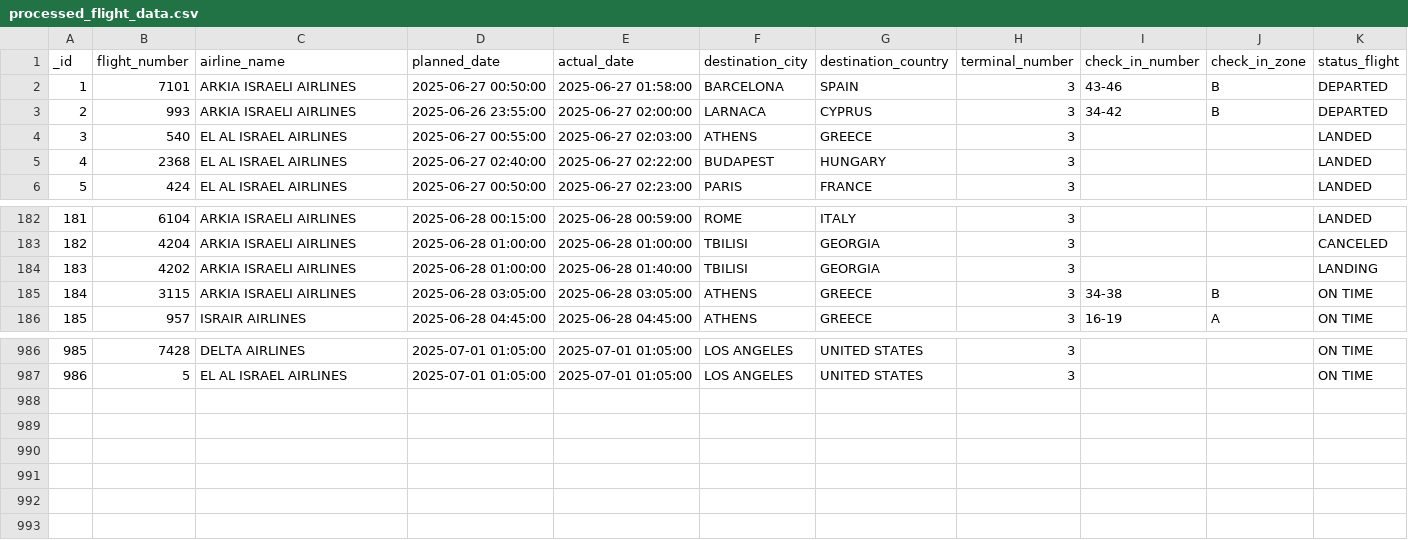
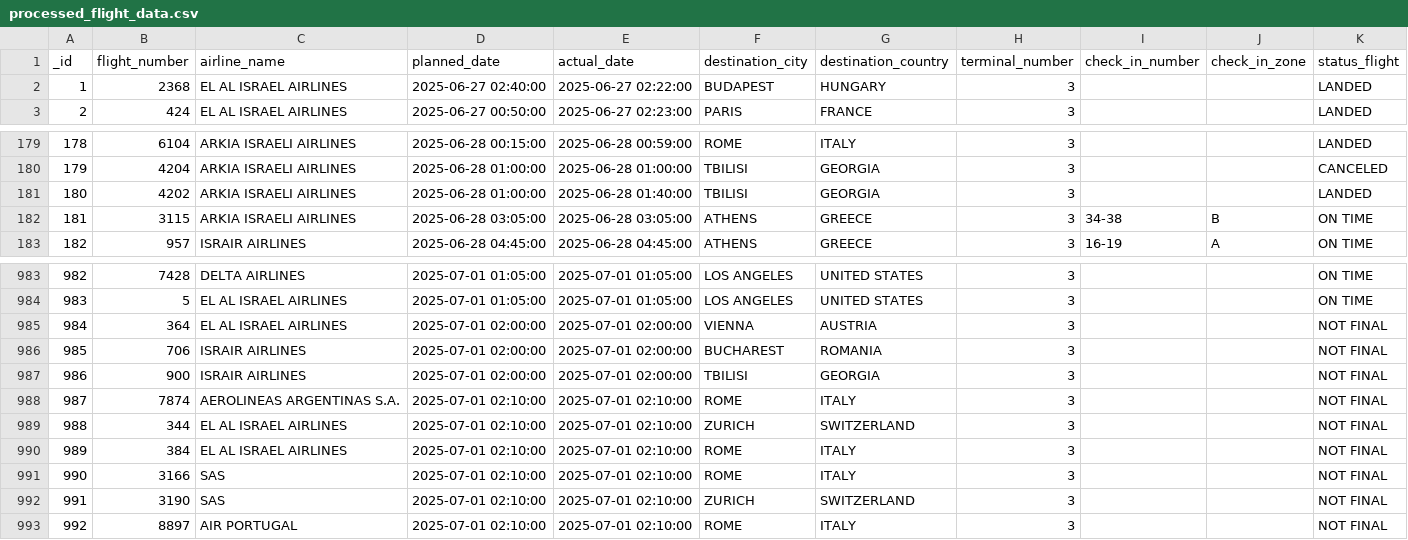
Before and after one commit to bardavidlubovsky/flight-data-pipeline, a CSV file: output/processed_flight_data.csv, drawn as a sheet; only a part is shown, gaps mark what is left out; removed rows and columns are numbered as before the commit, all else as after; the diff names each change by its address in the sheet, - before the commit and + after, or states it on an @@ line.

```diff
--- a/output/processed_flight_data.csv
+++ b/output/processed_flight_data.csv
-row 2: 1 | 7101 | ARKIA ISRAELI AIRLINES | 2025-06-27 00:50:00 | 2025-06-27 01:58:00 | BARCELONA | SPAIN | 3 | 43-46 | B | DEPARTED
-row 3: 2 | 993 | ARKIA ISRAELI AIRLINES | 2025-06-26 23:55:00 | 2025-06-27 02:00:00 | LARNACA | CYPRUS | 3 | 34-42 | B | DEPARTED
-row 4: 3 | 540 | EL AL ISRAEL AIRLINES | 2025-06-27 00:55:00 | 2025-06-27 02:03:00 | ATHENS | GREECE | 3 |  |  | LANDED
@@ column A (_id) renumbered between rows 2 and 984 @@
-K181 (status_flight): LANDING
+K181 (status_flight): LANDED
+row 985: 984 | 364 | EL AL ISRAEL AIRLINES | 2025-07-01 02:00:00 | 2025-07-01 02:00:00 | VIENNA | AUSTRIA | 3 |  |  | NOT FINAL
+row 986: 985 | 706 | ISRAIR AIRLINES | 2025-07-01 02:00:00 | 2025-07-01 02:00:00 | BUCHAREST | ROMANIA | 3 |  |  | NOT FINAL
+row 987: 986 | 900 | ISRAIR AIRLINES | 2025-07-01 02:00:00 | 2025-07-01 02:00:00 | TBILISI | GEORGIA | 3 |  |  | NOT FINAL
+row 988: 987 | 7874 | AEROLINEAS ARGENTINAS S.A. | 2025-07-01 02:10:00 | 2025-07-01 02:10:00 | ROME | ITALY | 3 |  |  | NOT FINAL
+row 989: 988 | 344 | EL AL ISRAEL AIRLINES | 2025-07-01 02:10:00 | 2025-07-01 02:10:00 | ZURICH | SWITZERLAND | 3 |  |  | NOT FINAL
+row 990: 989 | 384 | EL AL ISRAEL AIRLINES | 2025-07-01 02:10:00 | 2025-07-01 02:10:00 | ROME | ITALY | 3 |  |  | NOT FINAL
+row 991: 990 | 3166 | SAS | 2025-07-01 02:10:00 | 2025-07-01 02:10:00 | ROME | ITALY | 3 |  |  | NOT FINAL
+row 992: 991 | 3190 | SAS | 2025-07-01 02:10:00 | 2025-07-01 02:10:00 | ZURICH | SWITZERLAND | 3 |  |  | NOT FINAL
+row 993: 992 | 8897 | AIR PORTUGAL | 2025-07-01 02:10:00 | 2025-07-01 02:10:00 | ROME | ITALY | 3 |  |  | NOT FINAL
```
